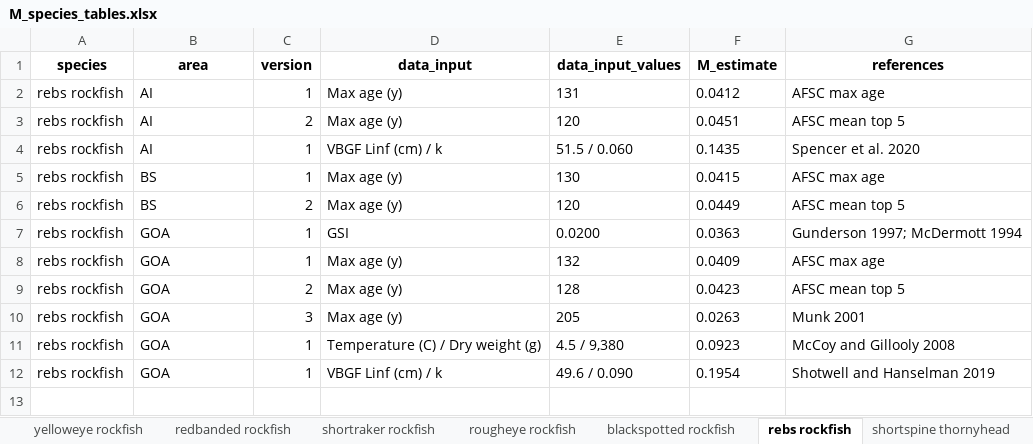
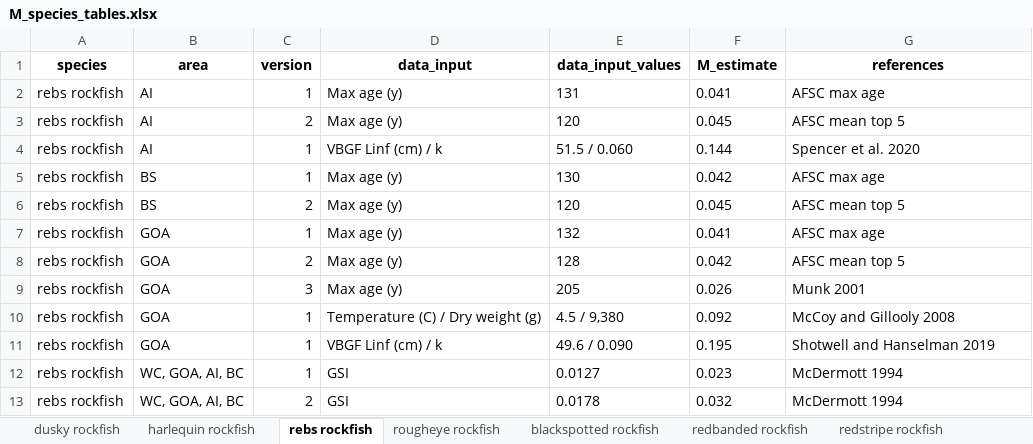
Before and after one commit to JaneSullivan-NOAA/rockfishM, an Excel workbook: results/2021/M_species_tables.xlsx, sheet rebs rockfish, drawn as a sheet; values as stored, in another font and other column widths than the file's, no borders; removed rows and columns are numbered as before the commit, all else as after; the diff names each change by its address in the sheet, - before the commit and + after, or states it on an @@ line.

Commit message:
update tmax and M tables and results: 1) change species order to pseudo-alphabetical by genus and not including rebs, 2) add rebs and shortraker gsi values from mcdermott 1994, 3) reducing rounding to three decimal places

```diff
--- a/results/2021/M_species_tables.xlsx (sheet rebs rockfish)
+++ b/results/2021/M_species_tables.xlsx (sheet rebs rockfish)
@@ sheet tab order changed: dusky rockfish | harlequin rockfish | rebs rockfish | rougheye rockfish | blackspotted rockfish | redbanded rockfish | redstripe rockfish @@
-F2 (M_estimate): 0.0412
+F2 (M_estimate): 0.041
-F3 (M_estimate): 0.0451
+F3 (M_estimate): 0.045
-F4 (M_estimate): 0.1435
+F4 (M_estimate): 0.144
-F5 (M_estimate): 0.0415
+F5 (M_estimate): 0.042
-F6 (M_estimate): 0.0449
+F6 (M_estimate): 0.045
-row 7: rebs rockfish | GOA | 1 | GSI | 0.0200 | 0.0363 | Gunderson 1997; McDermott 1994
-F7 (M_estimate): 0.0409
+F7 (M_estimate): 0.041
-F8 (M_estimate): 0.0423
+F8 (M_estimate): 0.042
-F9 (M_estimate): 0.0263
+F9 (M_estimate): 0.026
-F10 (M_estimate): 0.0923
+F10 (M_estimate): 0.092
-F11 (M_estimate): 0.1954
+F11 (M_estimate): 0.195
+row 12: rebs rockfish | WC, GOA, AI, BC | 1 | GSI | 0.0127 | 0.023 | McDermott 1994
+row 13: rebs rockfish | WC, GOA, AI, BC | 2 | GSI | 0.0178 | 0.032 | McDermott 1994
```
Also changed, not shown: sheet shortraker rockfish, sheet harlequin rockfish, sheet rougheye rockfish, sheet shortspine thornyhead, sheet dusky rockfish, sheet blackspotted rockfish, 5 more sheets, 17 other files.
